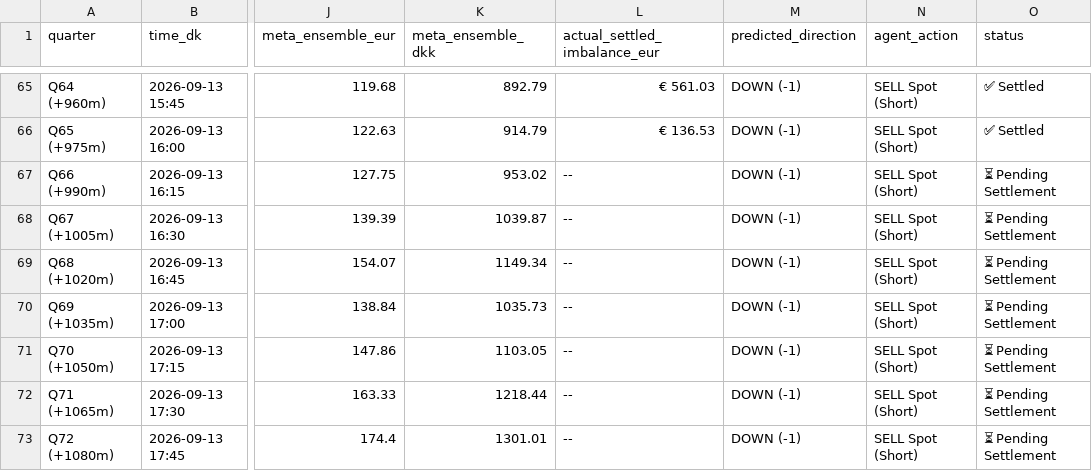
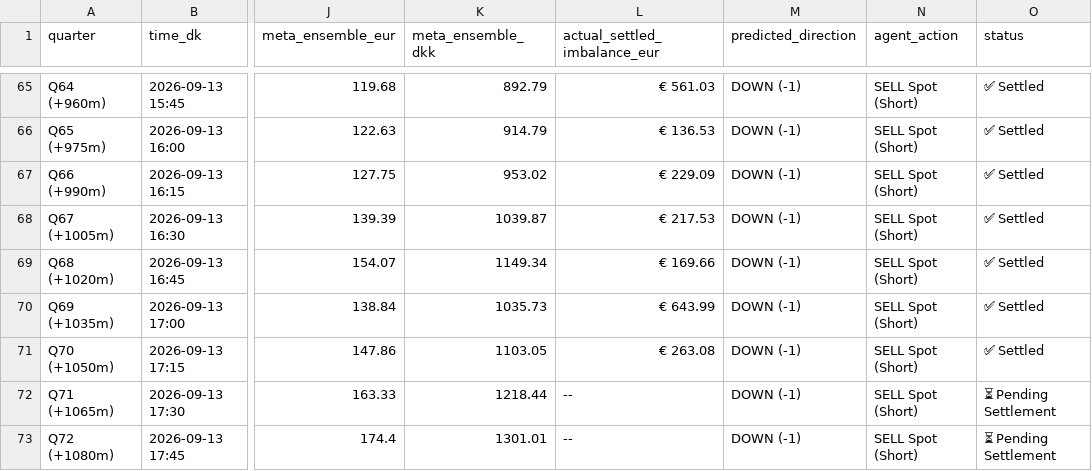
Before and after one commit to siddiqov/dk-power-imbalance-trading, a CSV file: results/96Q_future_table_DK2.csv, drawn as a sheet; only a part is shown, gaps mark what is left out; the diff names each change by its address in the sheet, - before the commit and + after, or states it on an @@ line.

```diff
--- a/results/96Q_future_table_DK2.csv
+++ b/results/96Q_future_table_DK2.csv
-L67 (actual_settled_imbalance_eur): --
+L67 (actual_settled_imbalance_eur): € 229.09
-O67:O71 (status): ⏳ Pending Settlement
+O67:O71 (status): ✅ Settled
-L68 (actual_settled_imbalance_eur): --
+L68 (actual_settled_imbalance_eur): € 217.53
-L69 (actual_settled_imbalance_eur): --
+L69 (actual_settled_imbalance_eur): € 169.66
-L70 (actual_settled_imbalance_eur): --
+L70 (actual_settled_imbalance_eur): € 643.99
-L71 (actual_settled_imbalance_eur): --
+L71 (actual_settled_imbalance_eur): € 263.08
```
Also changed, not shown: 10 other files.
